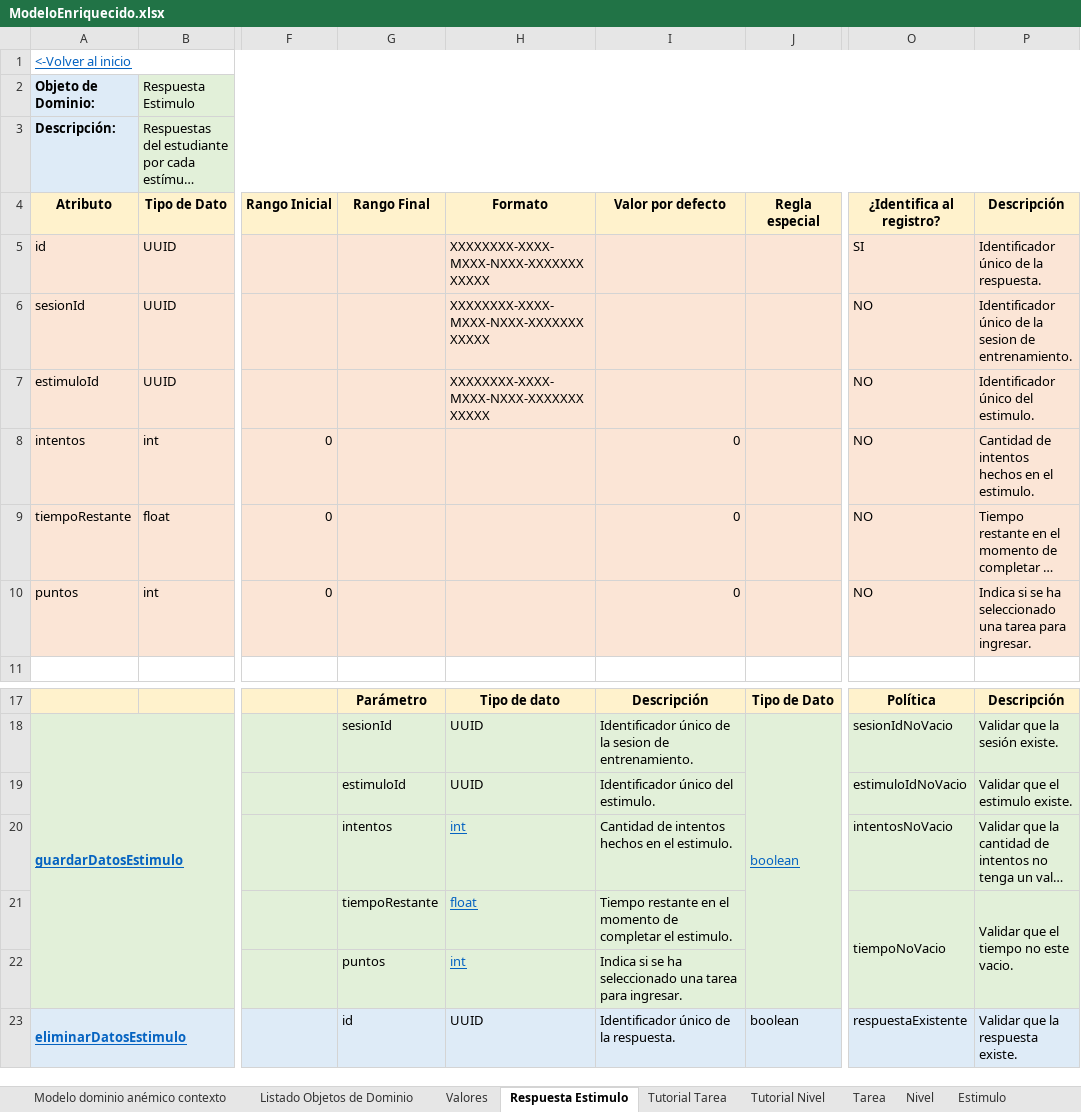
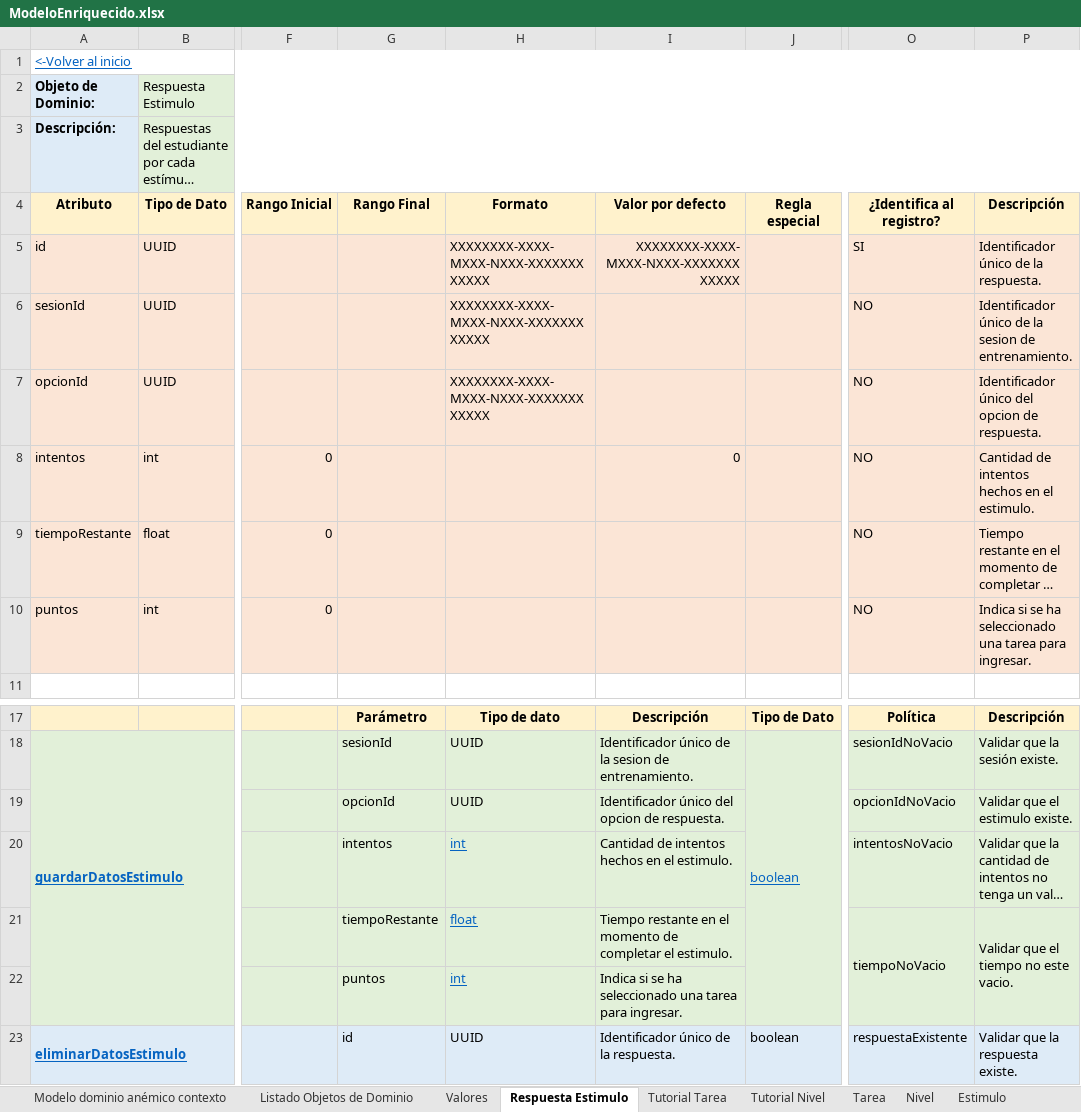
Before and after one commit to juanjq2244/Documentacion_CC_RazCuantitativo, an Excel workbook: Archivos/Excel/ModeloEnriquecido.xlsx, sheet Respuesta Estimulo, drawn as a sheet; only a part is shown, gaps mark what is left out; long unchanged cells end in …; values as stored, in another font and other column widths than the file's, no borders; the diff names each change by its address in the sheet, - before the commit and + after, or states it on an @@ line.

```diff
--- a/Archivos/Excel/ModeloEnriquecido.xlsx (sheet Respuesta Estimulo)
+++ b/Archivos/Excel/ModeloEnriquecido.xlsx (sheet Respuesta Estimulo)
-I5 (Valor por defecto): (empty)
+I5 (Valor por defecto): XXXXXXXX-XXXX-MXXX-NXXX-XXXXXXXXXXXX
-A7 (Atributo): estimuloId
+A7 (Atributo): opcionId
-P7 (Descripción): Identificador único del estimulo.
+P7 (Descripción): Identificador único del opcion de respuesta.
-I9:I10 (Valor por defecto): 0
+I9:I10 (Valor por defecto): (empty)
-G19 (Rango Final): estimuloId
+G19 (Rango Final): opcionId
-I19 (Valor por defecto): Identificador único del estimulo.
+I19 (Valor por defecto): Identificador único del opcion de respuesta.
-O19 (¿Identifica al registro?): estimuloIdNoVacio
+O19 (¿Identifica al registro?): opcionIdNoVacio
```
Also changed, not shown: sheet Estimulo, sheet Opciones de Respuesta, sheet Tarea, sheet Listado Objetos de Dominio, sheet Tutorial Nivel, sheet Tutorial Tarea, 1 more sheet, other sheet tabs, charts or pictures, 4 other files.
